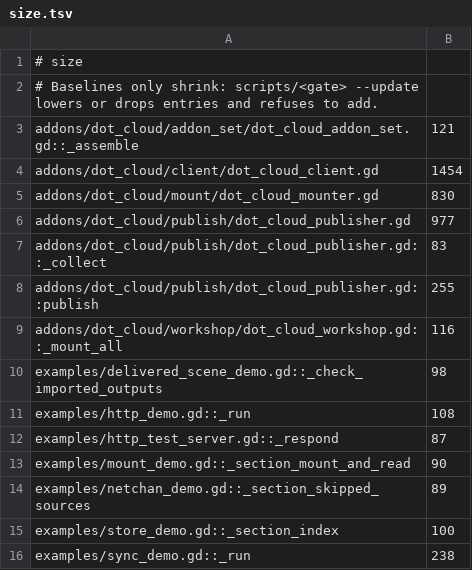
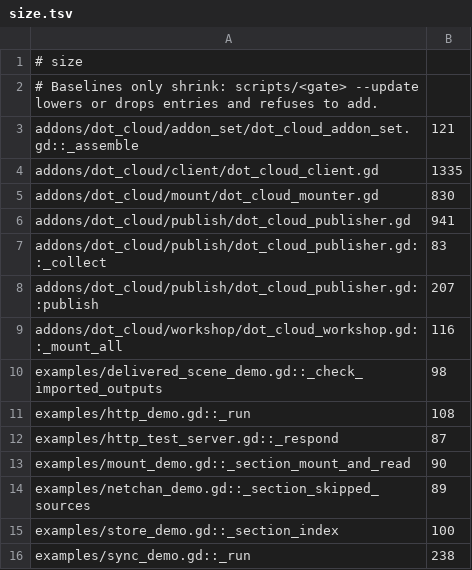
Before and after one commit to modcommunity/dot-cloud, a TSV file: ci/efficiency/size.tsv, drawn as a sheet.

```diff
--- a/ci/efficiency/size.tsv
+++ b/ci/efficiency/size.tsv
@@ -3,7 +3,7 @@
 addons/dot_cloud/addon_set/dot_cloud_addon_set.gd::_assemble	121
-addons/dot_cloud/client/dot_cloud_client.gd	1454
+addons/dot_cloud/client/dot_cloud_client.gd	1335
 addons/dot_cloud/mount/dot_cloud_mounter.gd	830
-addons/dot_cloud/publish/dot_cloud_publisher.gd	977
+addons/dot_cloud/publish/dot_cloud_publisher.gd	941
 addons/dot_cloud/publish/dot_cloud_publisher.gd::_collect	83
-addons/dot_cloud/publish/dot_cloud_publisher.gd::publish	255
+addons/dot_cloud/publish/dot_cloud_publisher.gd::publish	207
 addons/dot_cloud/workshop/dot_cloud_workshop.gd::_mount_all	116
```
Also changed, not shown: ci/efficiency/comments.tsv, 9 other files.
